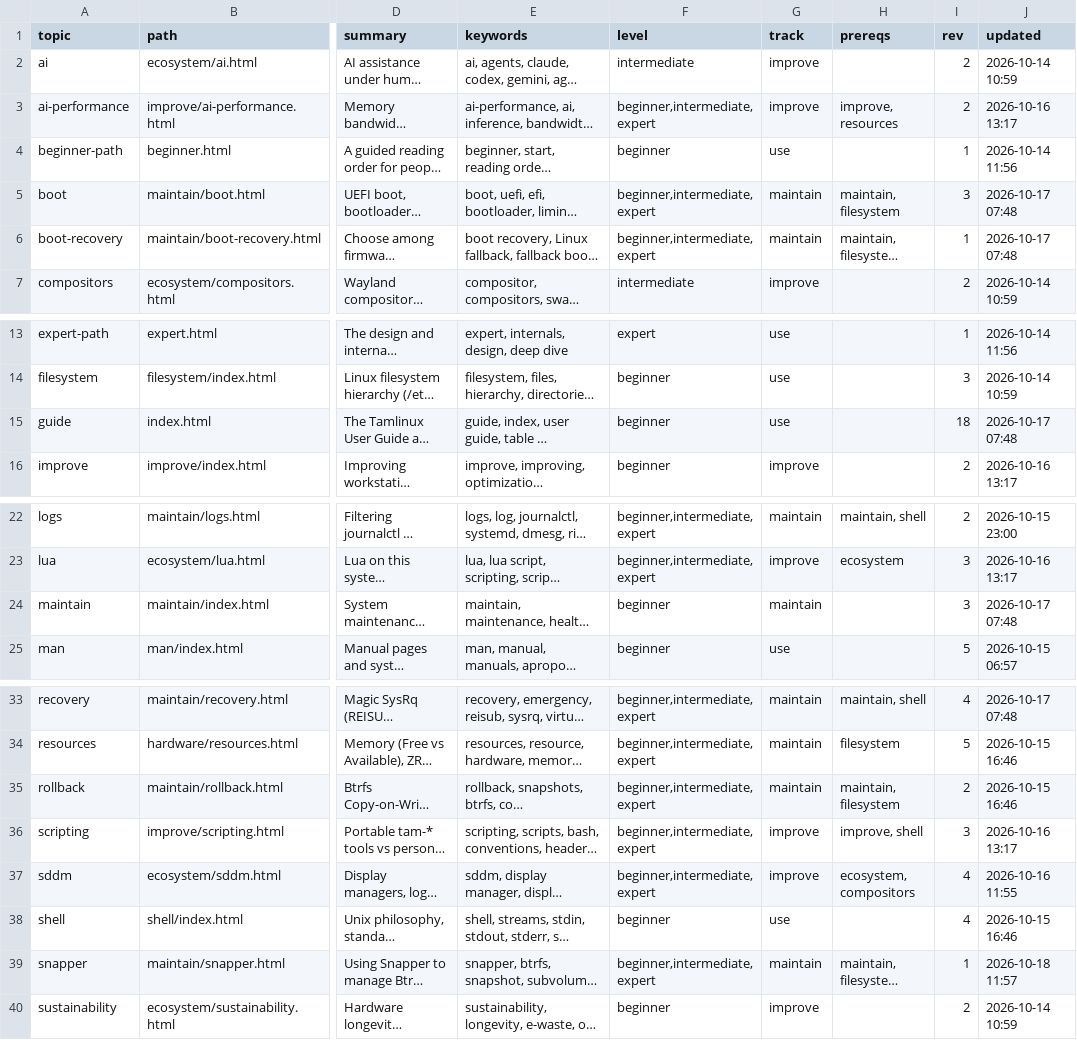
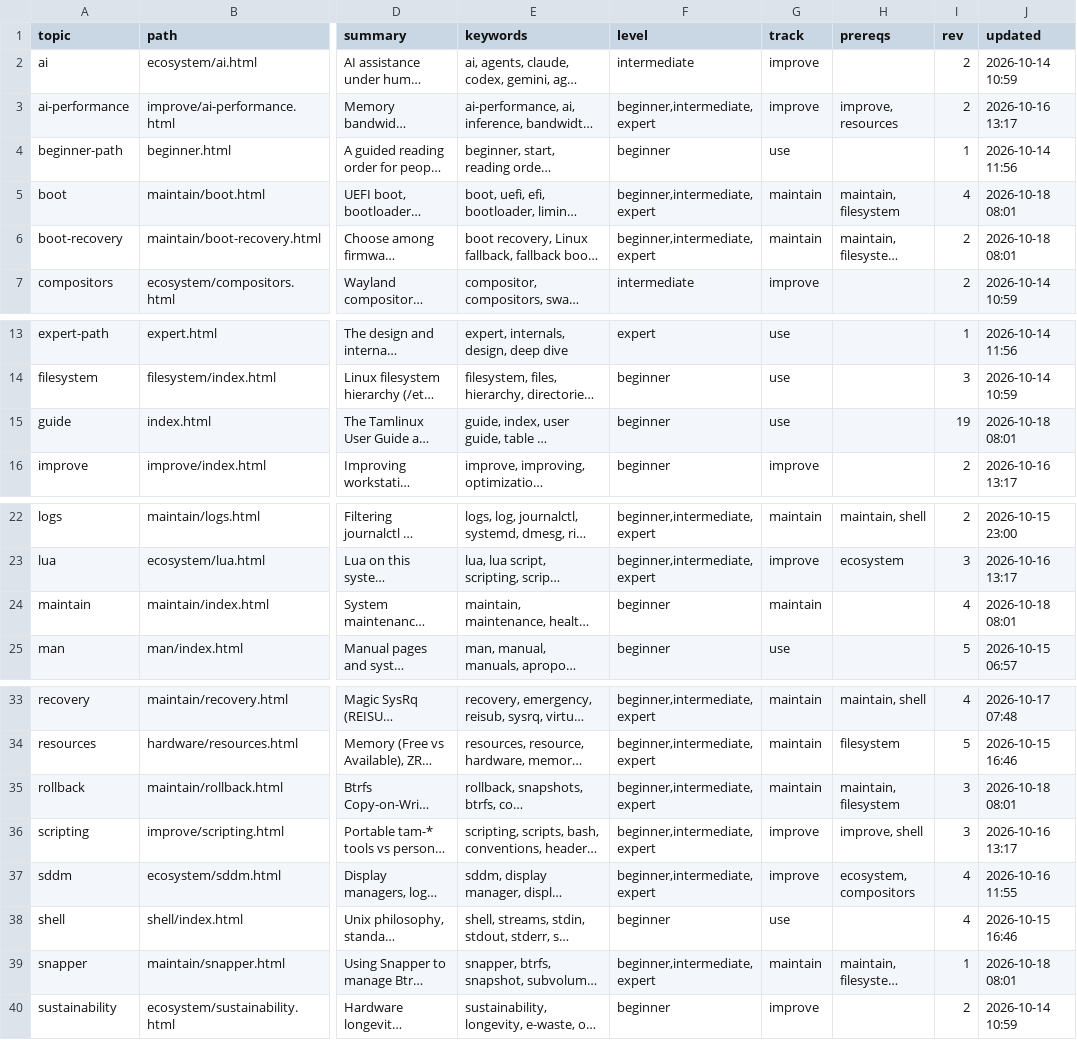
Before and after one commit to greenermoose/tam, a TSV file: knowledge/index.tsv, drawn as a sheet; only a part is shown, gaps mark what is left out; long unchanged cells end in …; the diff names each change by its address in the sheet, - before the commit and + after, or states it on an @@ line.

```diff
--- a/knowledge/index.tsv
+++ b/knowledge/index.tsv
-I5 (rev): 3
+I5 (rev): 4
-J5:J6 (updated): 2026-10-17 07:48
+J5:J6 (updated): 2026-10-18 08:01
-I6 (rev): 1
+I6 (rev): 2
-I15 (rev): 18
+I15 (rev): 19
-J15 (updated): 2026-10-17 07:48
+J15 (updated): 2026-10-18 08:01
-I24 (rev): 3
+I24 (rev): 4
-J24 (updated): 2026-10-17 07:48
+J24 (updated): 2026-10-18 08:01
-I35 (rev): 2
+I35 (rev): 3
-J35 (updated): 2026-10-15 16:46
+J35 (updated): 2026-10-18 08:01
-J39 (updated): 2026-10-18 11:57
+J39 (updated): 2026-10-18 08:01
```
Also changed, not shown: 10 other files.
